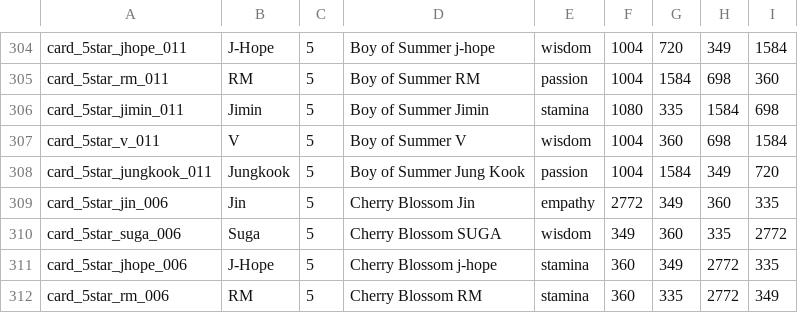
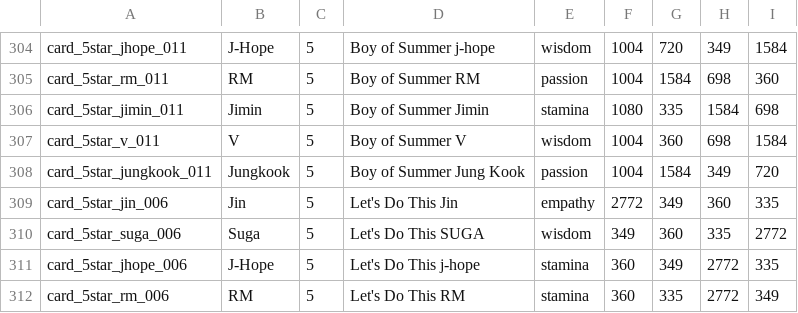
Before and after one commit to inggy/bts-world-data-extractor, a CSV file: output/consumable_cards.csv, drawn as a sheet; only a part is shown, gaps mark what is left out.

Commit message:
More patch data

```diff
--- a/output/consumable_cards.csv
+++ b/output/consumable_cards.csv
@@ -308,5 +308,5 @@ card_5star_v_011,V,5,Boy of Summer V,wisdom,1004,360,698,1584
 card_5star_jungkook_011,Jungkook,5,Boy of Summer Jung Kook,passion,1004,1584,349,720
-card_5star_jin_006,Jin,5,Cherry Blossom Jin,empathy,2772,349,360,335
-card_5star_suga_006,Suga,5,Cherry Blossom SUGA,wisdom,349,360,335,2772
-card_5star_jhope_006,J-Hope,5,Cherry Blossom j-hope,stamina,360,349,2772,335
-card_5star_rm_006,RM,5,Cherry Blossom RM,stamina,360,335,2772,349
+card_5star_jin_006,Jin,5,Let's Do This Jin,empathy,2772,349,360,335
+card_5star_suga_006,Suga,5,Let's Do This SUGA,wisdom,349,360,335,2772
+card_5star_jhope_006,J-Hope,5,Let's Do This j-hope,stamina,360,349,2772,335
+card_5star_rm_006,RM,5,Let's Do This RM,stamina,360,335,2772,349
```
Also changed, not shown: 2 other files.
